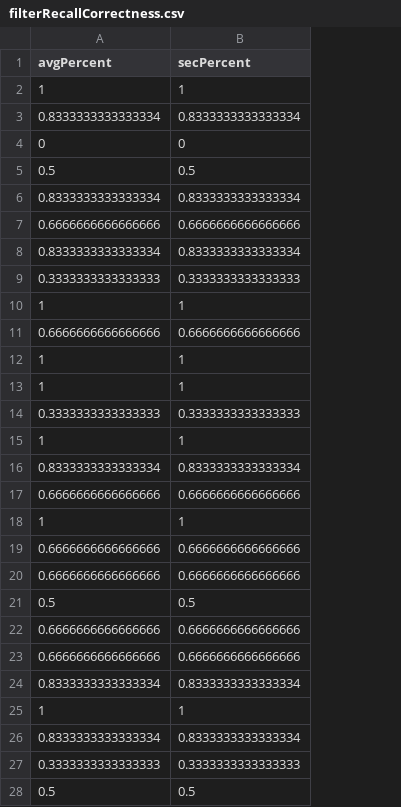
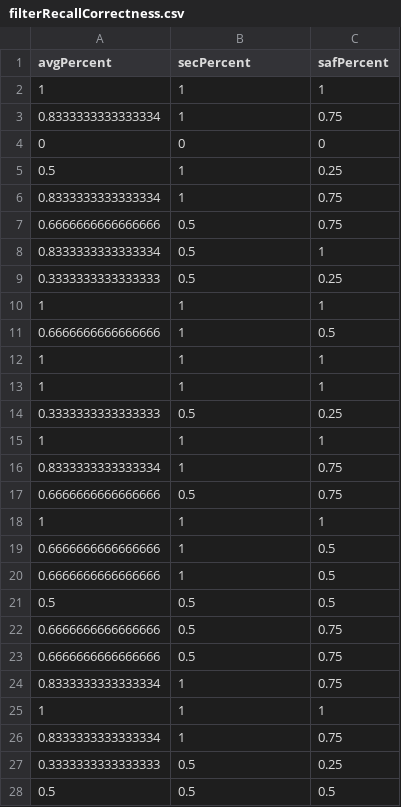
Before and after one commit to dccoleman/WearCPSWeb, a CSV file: analysis/results/filteredCSV/filterRecallCorrectness.csv, drawn as a sheet; only a part is shown; the diff covers the shown part only; the diff names each change by its address in the sheet, - before the commit and + after, or states it on an @@ line.

```diff
--- a/analysis/results/filteredCSV/filterRecallCorrectness.csv
+++ b/analysis/results/filteredCSV/filterRecallCorrectness.csv
+column C (safPercent), rows 2-28: 1 | 0.75 | 0 | 0.25 | 0.75 | 0.75 | 1 | 0.25 | 1 | 0.5 | 1 | 1 | 0.25 | 1 | 0.75 | 0.75 | 1 | 0.5 | 0.5 | 0.5 | 0.75 | 0.75 | 0.75 | 1 | 0.75 | 0.25 | 0.5
-B3 (secPercent): 0.8333333333333334
+B3 (secPercent): 1
-B5 (secPercent): 0.5
+B5 (secPercent): 1
-B6 (secPercent): 0.8333333333333334
+B6 (secPercent): 1
-B7 (secPercent): 0.6666666666666666
+B7 (secPercent): 0.5
-B8 (secPercent): 0.8333333333333334
+B8 (secPercent): 0.5
-B9 (secPercent): 0.3333333333333333
+B9 (secPercent): 0.5
-B11 (secPercent): 0.6666666666666666
+B11 (secPercent): 1
-B14 (secPercent): 0.3333333333333333
+B14 (secPercent): 0.5
-B16 (secPercent): 0.8333333333333334
+B16 (secPercent): 1
-B17 (secPercent): 0.6666666666666666
+B17 (secPercent): 0.5
-B19:B20 (secPercent): 0.6666666666666666
+B19:B20 (secPercent): 1
-B22:B23 (secPercent): 0.6666666666666666
+B22:B23 (secPercent): 0.5
-B24 (secPercent): 0.8333333333333334
+B24 (secPercent): 1
-B26 (secPercent): 0.8333333333333334
+B26 (secPercent): 1
-B27 (secPercent): 0.3333333333333333
+B27 (secPercent): 0.5
```
Also changed, not shown: 1 edited cell elsewhere in this file, analysis/results/filteredCSV/filterNotificationResponseCorrectness.csv, analysis/results/filteredCSV/filterNotificationResponseCorrectnessPerRow.csv, 26 other files.
